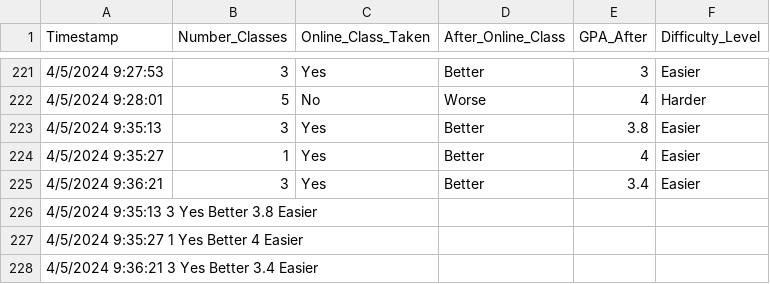
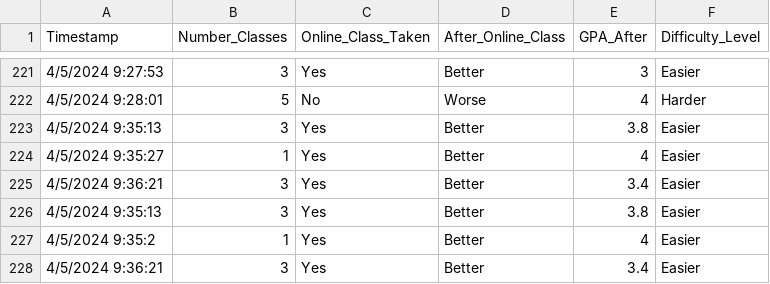
Before and after one commit to Yandel415/Skyline-Math-200, a CSV file: Poll Math 200 (Responses) - Form Responses 1.csv, drawn as a sheet; only a part is shown, gaps mark what is left out; removed rows and columns are numbered as before the commit, all else as after; the diff names each change by its address in the sheet, - before the commit and + after, or states it on an @@ line.

Commit message:
Poll Math 200 (Responses) - Form Responses 1.csv

```diff
--- a/Poll Math 200 (Responses) - Form Responses 1.csv
+++ b/Poll Math 200 (Responses) - Form Responses 1.csv
-row 226: 4/5/2024 9:35:13 3 Yes Better 3.8 Easier
-row 227: 4/5/2024 9:35:27 1 Yes Better 4 Easier
-row 228: 4/5/2024 9:36:21 3 Yes Better 3.4 Easier
+row 226: 4/5/2024 9:35:13 | 3 | Yes | Better | 3.8 | Easier
+row 227: 4/5/2024 9:35:2 | 1 | Yes | Better | 4 | Easier
+row 228: 4/5/2024 9:36:21 | 3 | Yes | Better | 3.4 | Easier
```
